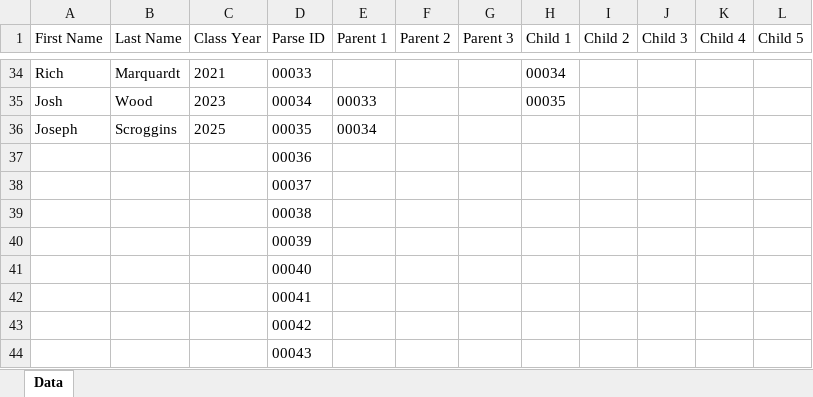
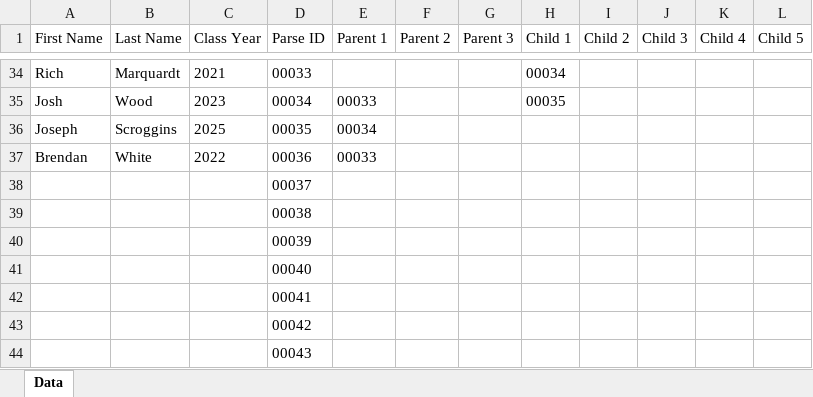
Before and after one commit to ASHill11/Family-Tree, an Excel workbook: family-tree-data.xlsx, sheet Data, drawn as a sheet; only a part is shown, gaps mark what is left out; values as stored, in another font and other column widths than the file's, no borders; table styles not drawn; removed rows and columns are numbered as before the commit, all else as after; the diff names each change by its address in the sheet, - before the commit and + after, or states it on an @@ line.

Commit message:
Added Brendan White

```diff
--- a/family-tree-data.xlsx (sheet Data)
+++ b/family-tree-data.xlsx (sheet Data)
-row 37:  |  |  | 00036
+row 37: Brendan | White | 2022 | 00036 | 00033
```
